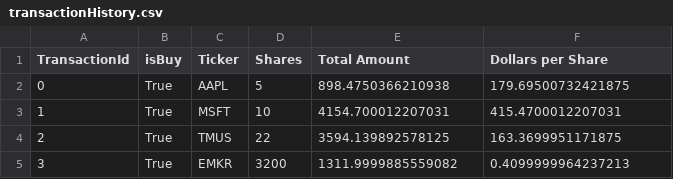
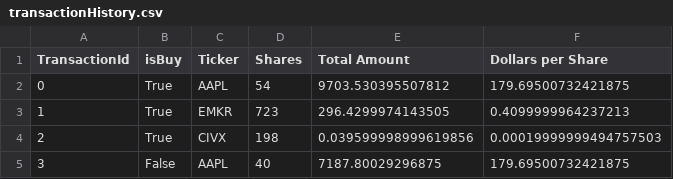
Before and after one commit to donpham7/algoTrade, a CSV file: transactionHistory.csv, drawn as a sheet.

```diff
--- a/transactionHistory.csv
+++ b/transactionHistory.csv
@@ -1,5 +1,5 @@
 TransactionId,isBuy,Ticker,Shares,Total Amount,Dollars per Share
-0,True,AAPL,5,898.4750366210938,179.69500732421875
-1,True,MSFT,10,4154.700012207031,415.4700012207031
-2,True,TMUS,22,3594.139892578125,163.3699951171875
-3,True,EMKR,3200,1311.9999885559082,0.4099999964237213
+0,True,AAPL,54,9703.530395507812,179.69500732421875
+1,True,EMKR,723,296.4299974143505,0.4099999964237213
+2,True,CIVX,198,0.039599998999619856,0.00019999999494757503
+3,False,AAPL,40,7187.80029296875,179.69500732421875
```
Also changed, not shown: 1 other file.
